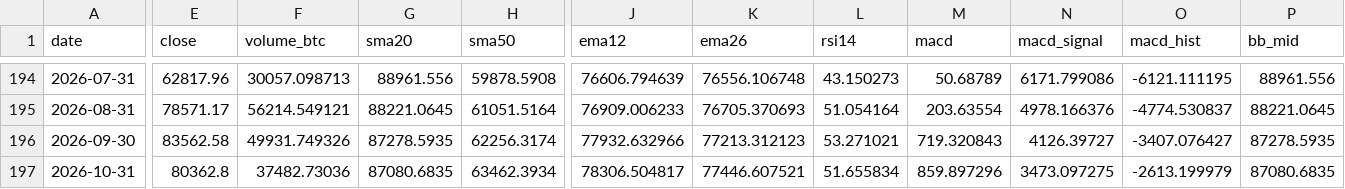
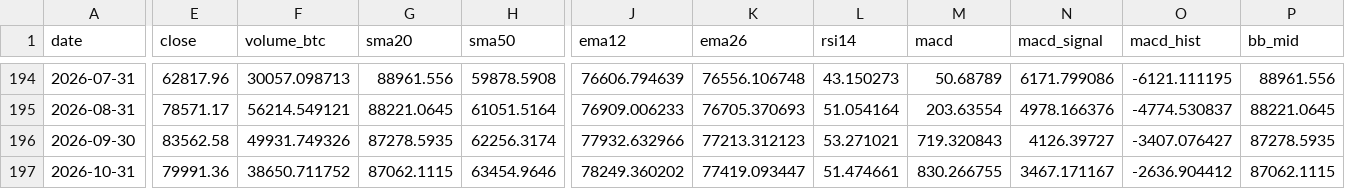
Before and after one commit to nateg511-wq/Daily-Weekly-Tracker, a CSV file: data/indicators_monthly.csv, drawn as a sheet; only a part is shown, gaps mark what is left out; the diff covers the shown part only; the diff names each change by its address in the sheet, - before the commit and + after, or states it on an @@ line.

```diff
--- a/data/indicators_monthly.csv
+++ b/data/indicators_monthly.csv
-E197 (close): 80362.8
+E197 (close): 79991.36
-F197 (volume_btc): 37482.73036
+F197 (volume_btc): 38650.711752
-G197 (sma20): 87080.6835
+G197 (sma20): 87062.1115
-H197 (sma50): 63462.3934
+H197 (sma50): 63454.9646
-J197 (ema12): 78306.504817
+J197 (ema12): 78249.360202
-K197 (ema26): 77446.607521
+K197 (ema26): 77419.093447
-L197 (rsi14): 51.655834
+L197 (rsi14): 51.474661
-M197 (macd): 859.897296
+M197 (macd): 830.266755
-N197 (macd_signal): 3473.097275
+N197 (macd_signal): 3467.171167
-O197 (macd_hist): -2613.199979
+O197 (macd_hist): -2636.904412
-P197 (bb_mid): 87080.6835
+P197 (bb_mid): 87062.1115
```
Also changed, not shown: 5 edited cells elsewhere in this file, data/btc_usd_daily.csv, data/btc_usd_daily_full.csv, 21 other files.
